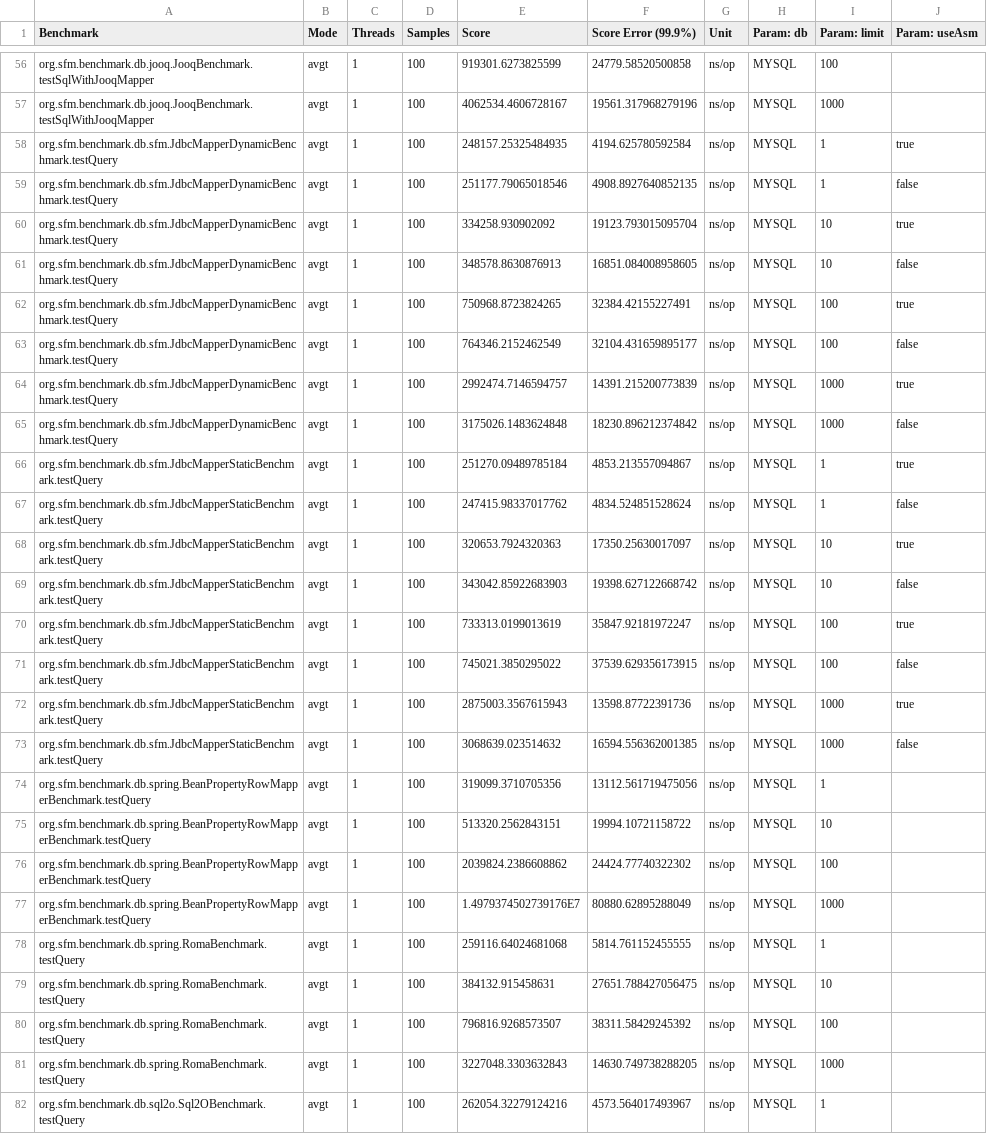
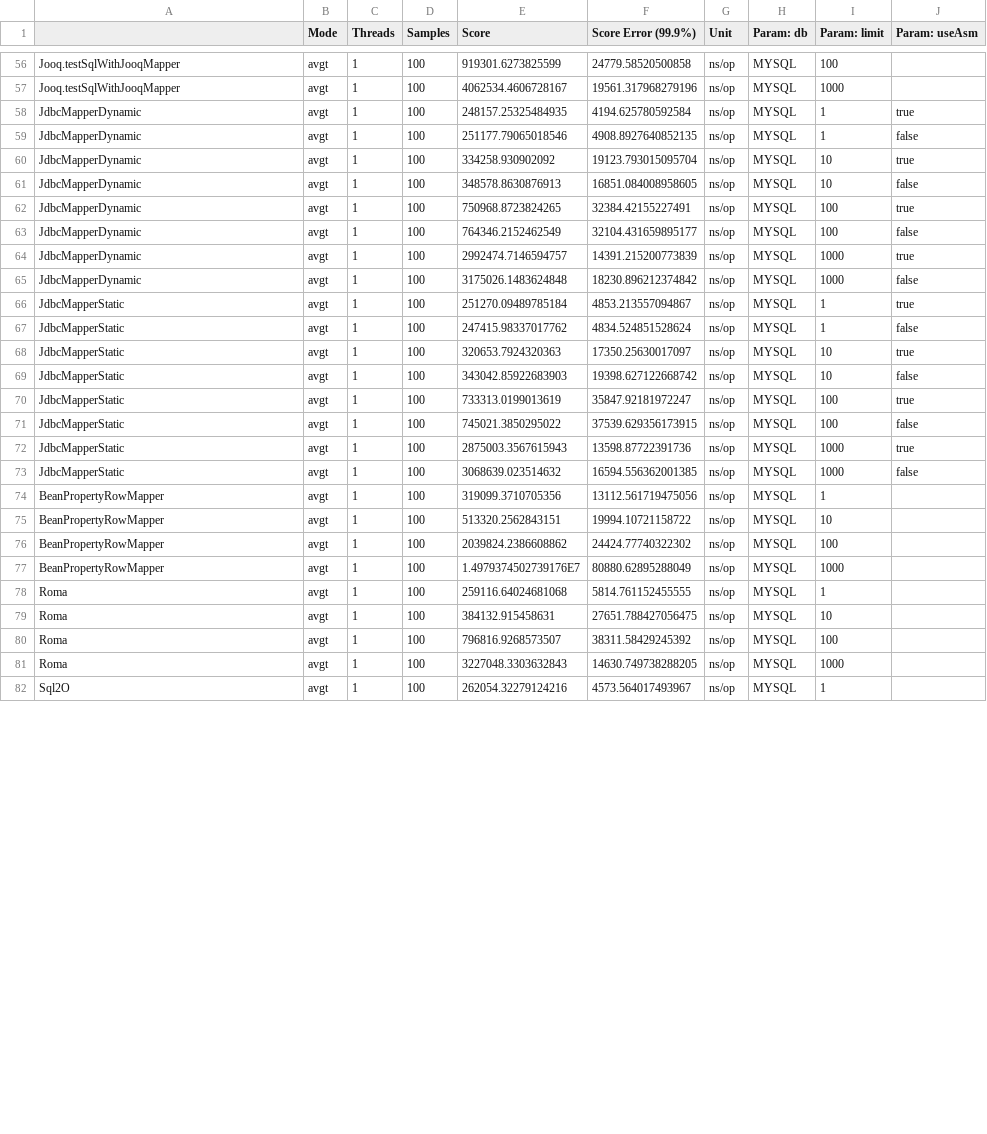
Before and after one commit to arnaudroger/orm-benchmark, a CSV file: src/main/results/data/jmh/20141231_155745_java7_2mysql.csv, drawn as a sheet; only a part is shown, gaps mark what is left out; the diff covers the shown part only; the diff names each change by its address in the sheet, - before the commit and + after, or states it on an @@ line.

```diff
--- a/src/main/results/data/jmh/20141231_155745_java7_2mysql.csv
+++ b/src/main/results/data/jmh/20141231_155745_java7_2mysql.csv
-A1: Benchmark
+A1: (empty)
-A56:A57: org.sfm.benchmark.db.jooq.JooqBenchmark.testSqlWithJooqMapper
+A56:A57: Jooq.testSqlWithJooqMapper
-A58:A65: org.sfm.benchmark.db.sfm.JdbcMapperDynamicBenchmark.testQuery
+A58:A65: JdbcMapperDynamic
-A66:A73: org.sfm.benchmark.db.sfm.JdbcMapperStaticBenchmark.testQuery
+A66:A73: JdbcMapperStatic
-A74:A77: org.sfm.benchmark.db.spring.BeanPropertyRowMapperBenchmark.testQuery
+A74:A77: BeanPropertyRowMapper
-A78:A81: org.sfm.benchmark.db.spring.RomaBenchmark.testQuery
+A78:A81: Roma
-A82: org.sfm.benchmark.db.sql2o.Sql2OBenchmark.testQuery
+A82: Sql2O
```
Also changed, not shown: 57 edited cells elsewhere in this file, src/main/results/data/jmh/20141231_155745_java7_1hsqldb.csv, src/main/results/data/jmh/20141231_155745_java8_1hsqldb.csv, 8 other files.
